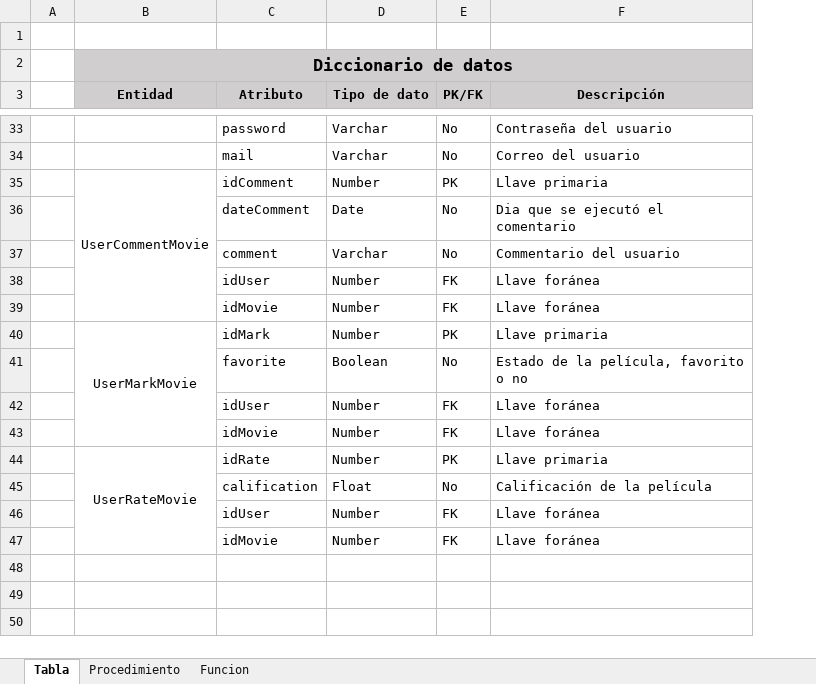
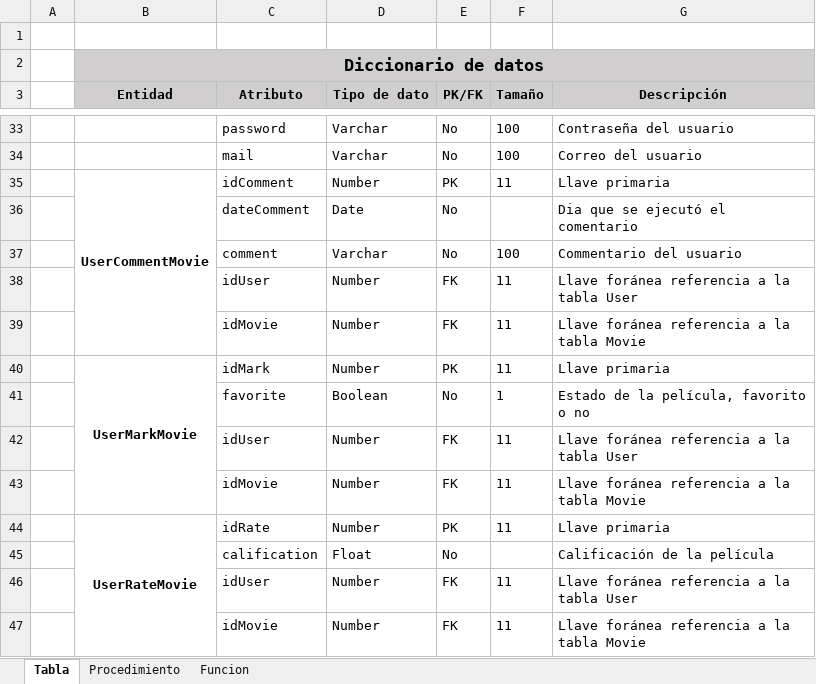
Before and after one commit to dnnxl15/Proyecto-Requerimiento-II, an Excel workbook: Documentos/Diccionario de datos/Diccionario de datos.xlsx, sheet Tabla, drawn as a sheet; only a part is shown, gaps mark what is left out; values as stored, in another font and other column widths than the file's, no borders; addresses are those after the commit; the diff covers the shown part only; the diff names each change by its address in the sheet, - before the commit and + after, or states it on an @@ line.

```diff
--- a/Documentos/Diccionario de datos/Diccionario de datos.xlsx (sheet Tabla)
+++ b/Documentos/Diccionario de datos/Diccionario de datos.xlsx (sheet Tabla)
+column F (Tamaño), rows 33-47: 100 | 100 | 11 |  | 100 | 11 | 11 | 11 | 1 | 11 | 11 | 11 |  | 11 | 11
-B35 bold: off
+B35 bold: on
-G38 (Descripción): Llave foránea
+G38 (Descripción): Llave foránea referencia a la tabla User
-G39 (Descripción): Llave foránea
+G39 (Descripción): Llave foránea referencia a la tabla Movie
-B40 bold: off
+B40 bold: on
-G42 (Descripción): Llave foránea
+G42 (Descripción): Llave foránea referencia a la tabla User
-G43 (Descripción): Llave foránea
+G43 (Descripción): Llave foránea referencia a la tabla Movie
-B44 bold: off
+B44 bold: on
-G46 (Descripción): Llave foránea
+G46 (Descripción): Llave foránea referencia a la tabla User
-G47 (Descripción): Llave foránea
+G47 (Descripción): Llave foránea referencia a la tabla Movie
```
Also changed, not shown: 7 edited cells and cell formats elsewhere in this sheet, 2 other files.
